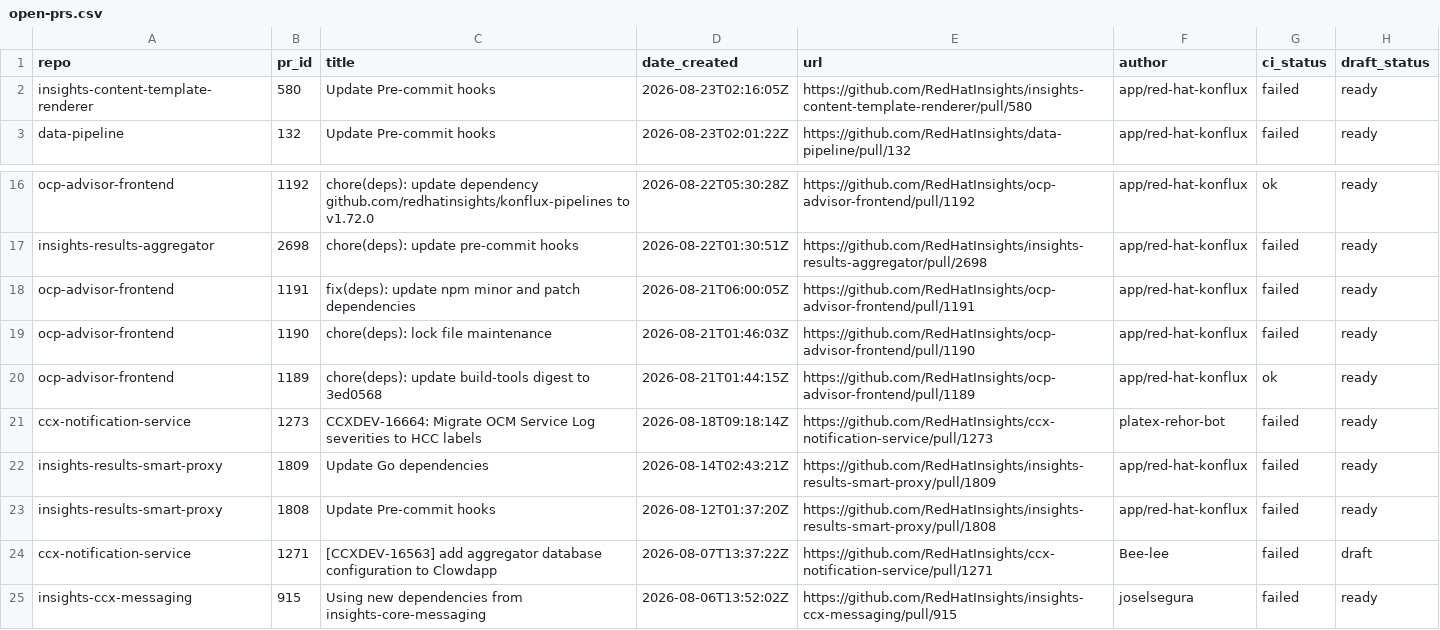
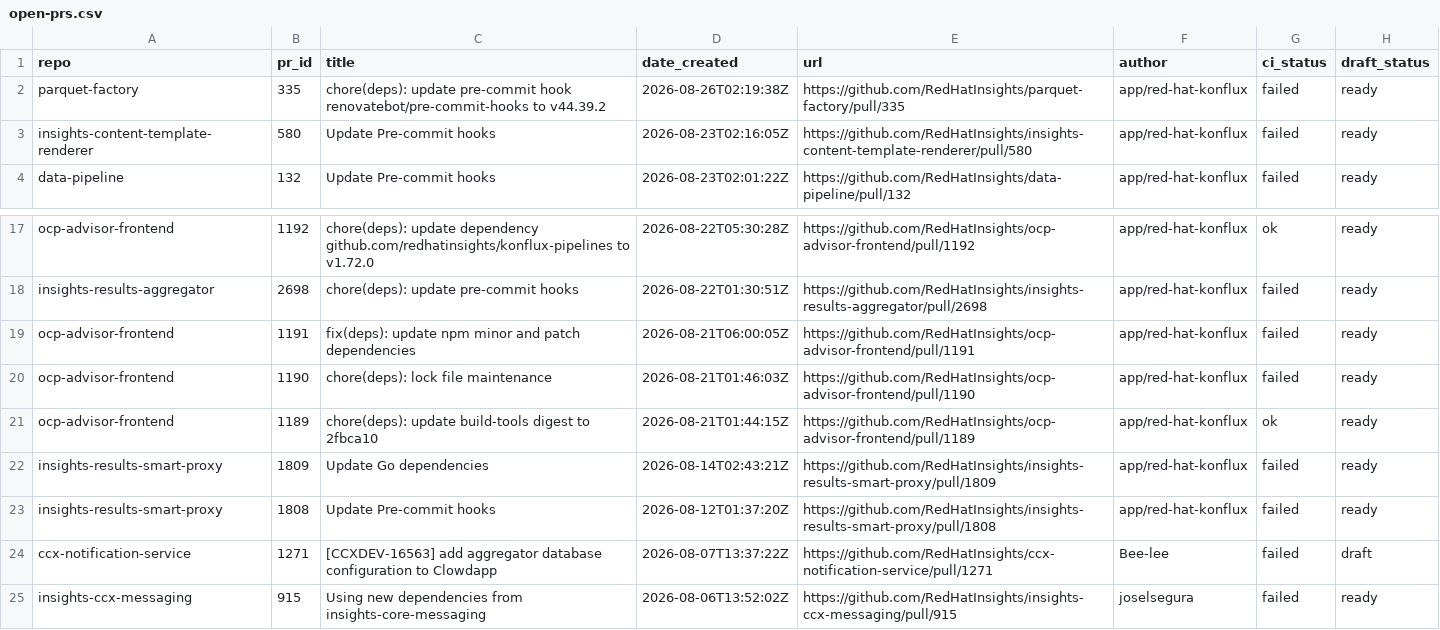
Before and after one commit to RedHatInsights/processing-tools, a CSV file: open_mr_pr/github/open-prs.csv, drawn as a sheet; only a part is shown, gaps mark what is left out.

```diff
--- a/open_mr_pr/github/open-prs.csv
+++ b/open_mr_pr/github/open-prs.csv
@@ -1,2 +1,3 @@
 repo,pr_id,title,date_created,url,author,ci_status,draft_status
+parquet-factory,335,chore(deps): update pre-commit hook renovatebot/pre-commit-hooks to v44.39.2,2026-08-26T02:19:38Z,https://github.com/RedHatInsights/parquet-factory/pull/335,app/red-hat-konflux,failed,ready
 insights-content-template-renderer,580,Update Pre-commit hooks,2026-08-23T02:16:05Z,https://github.com/RedHatInsights/insights-content-template-renderer/pull/580,app/red-hat-konflux,failed,ready
@@ -19,4 +20,3 @@ ocp-advisor-frontend,1191,fix(deps): update npm minor and patch dependencies,202
 ocp-advisor-frontend,1190,chore(deps): lock file maintenance,2026-08-21T01:46:03Z,https://github.com/RedHatInsights/ocp-advisor-frontend/pull/1190,app/red-hat-konflux,failed,ready
-ocp-advisor-frontend,1189,chore(deps): update build-tools digest to 3ed0568,2026-08-21T01:44:15Z,https://github.com/RedHatInsights/ocp-advisor-frontend/pull/1189,app/red-hat-konflux,ok,ready
-ccx-notification-service,1273,CCXDEV-16664: Migrate OCM Service Log severities to HCC labels,2026-08-18T09:18:14Z,https://github.com/RedHatInsights/ccx-notification-service/pull/1273,platex-rehor-bot,failed,ready
+ocp-advisor-frontend,1189,chore(deps): update build-tools digest to 2fbca10,2026-08-21T01:44:15Z,https://github.com/RedHatInsights/ocp-advisor-frontend/pull/1189,app/red-hat-konflux,ok,ready
 insights-results-smart-proxy,1809,Update Go dependencies,2026-08-14T02:43:21Z,https://github.com/RedHatInsights/insights-results-smart-proxy/pull/1809,app/red-hat-konflux,failed,ready
```
Also changed, not shown: 3 other files.
